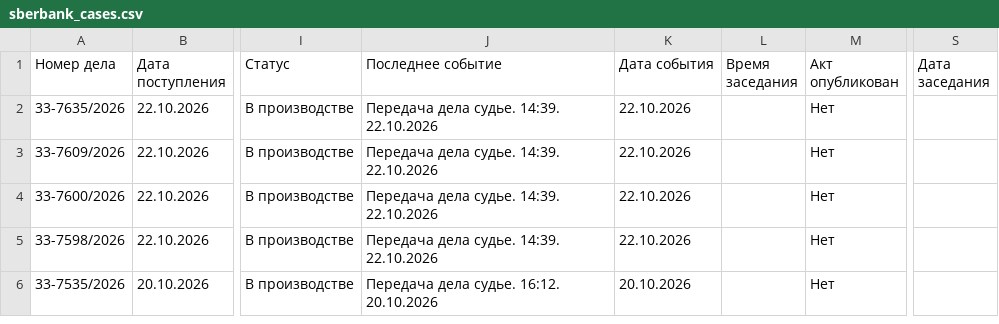
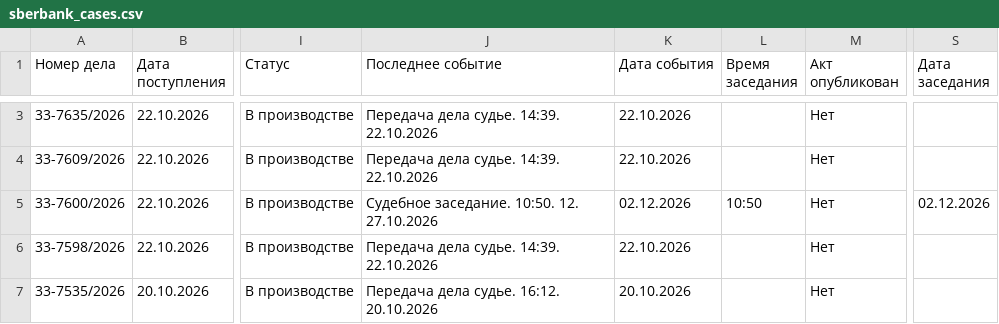
Before and after one commit to SelivanovAS/dashboard-tyumen, a CSV file: data/sberbank_cases.csv, drawn as a sheet; only a part is shown, gaps mark what is left out; addresses are those after the commit; the diff covers the shown part only; the diff names each change by its address in the sheet, - before the commit and + after, or states it on an @@ line.

```diff
--- a/data/sberbank_cases.csv
+++ b/data/sberbank_cases.csv
-J5 (Последнее событие): Передача дела судье. 14:39. 22.10.2026
+J5 (Последнее событие): Судебное заседание. 10:50. 12. 27.10.2026
-K5 (Дата события): 22.10.2026
+K5 (Дата события): 02.12.2026
-L5 (Время заседания): (empty)
+L5 (Время заседания): 10:50
-S5 (Дата заседания): (empty)
+S5 (Дата заседания): 02.12.2026
```
Also changed, not shown: 1 added row and 7 edited cells elsewhere in this file, 9 other files.
